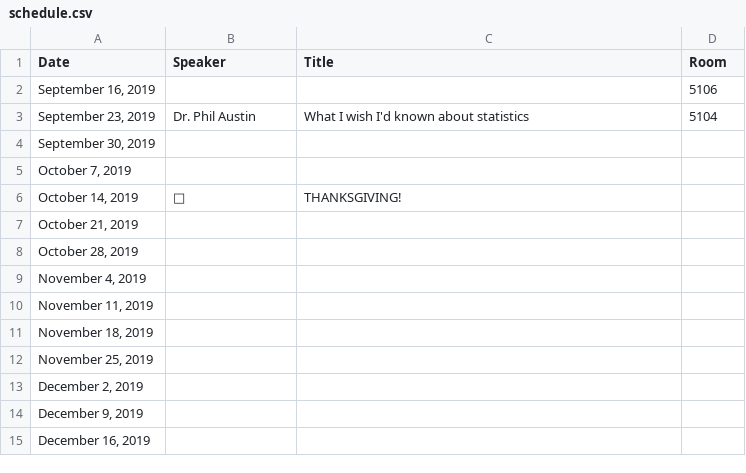
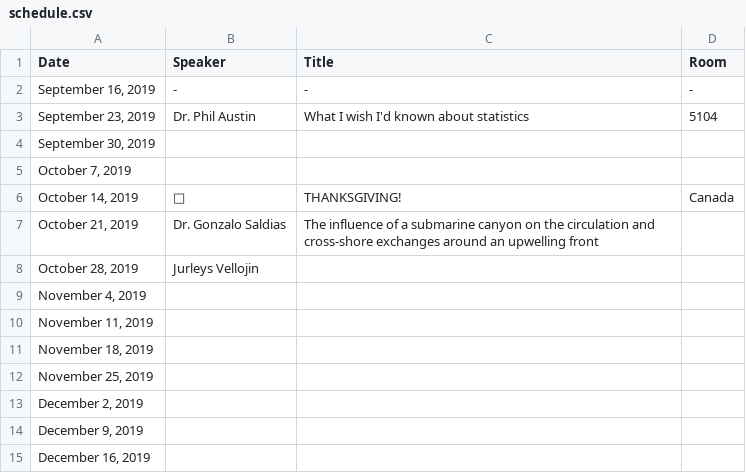
Before and after one commit to tjarnikova/PO_seminar, a CSV file: schedule.csv, drawn as a sheet.

```diff
--- a/schedule.csv
+++ b/schedule.csv
@@ -1,3 +1,3 @@
 Date ,Speaker,Title,Room,,,
-"September 16, 2019",,,5106,,,
+"September 16, 2019",-,-,-,,,
 "September 23, 2019",Dr. Phil Austin,What I wish I'd known about statistics,5104,,,
@@ -5,5 +5,5 @@ Date ,Speaker,Title,Room,,,
 "October 7, 2019",,,,,,
-"October 14, 2019",🦃,THANKSGIVING!,,,,
-"October 21, 2019",,,,,,
-"October 28, 2019",,,,,,
+"October 14, 2019",🦃,THANKSGIVING!,Canada,,,
+"October 21, 2019",Dr. Gonzalo Saldias,The influence of a submarine canyon on the circulation and cross-shore exchanges around an upwelling front,,,,
+"October 28, 2019",Jurleys Vellojin,,,,,
 "November 4, 2019",,,,,,
```
Also changed, not shown: 1 other file.
